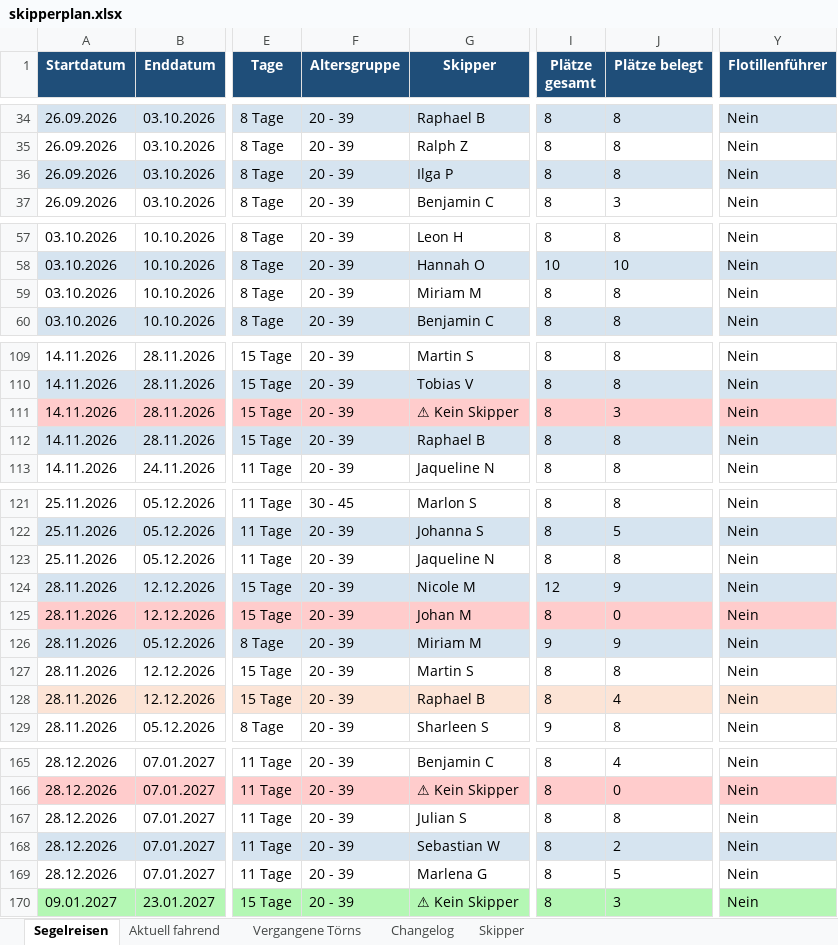
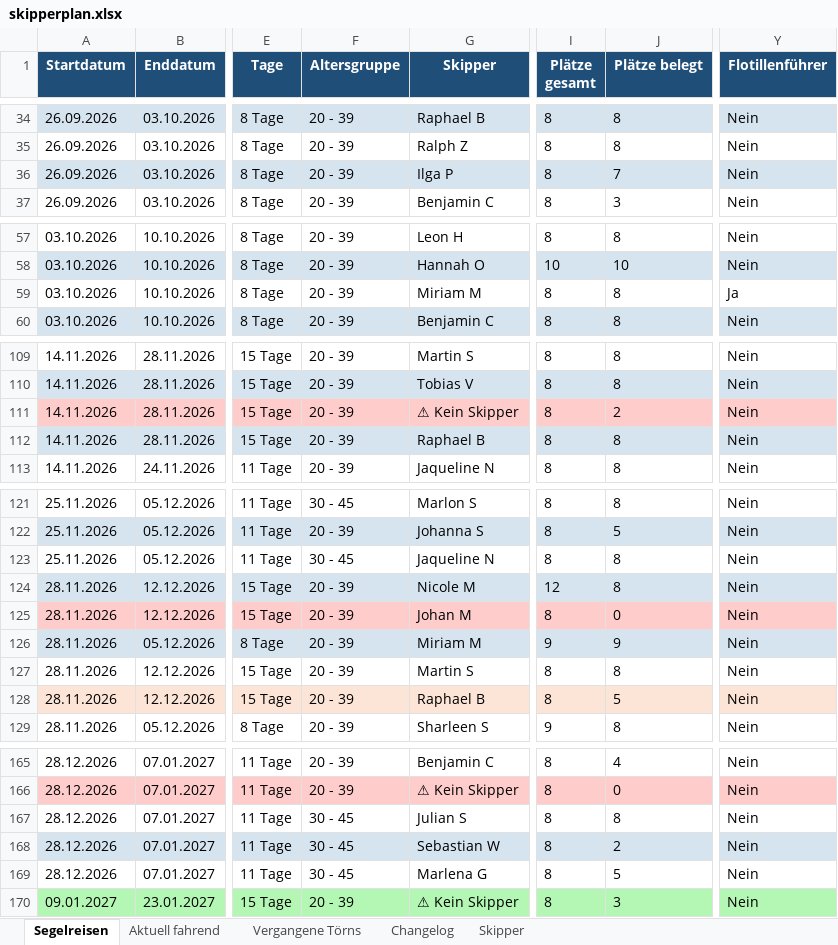
Before and after one commit to WolkeYachting/Skipperplan, an Excel workbook: skipperplan.xlsx, sheet Segelreisen, drawn as a sheet; only a part is shown, gaps mark what is left out; values as stored, in another font and other column widths than the file's, no borders; the diff covers the shown part only; the diff names each change by its address in the sheet, - before the commit and + after, or states it on an @@ line.

```diff
--- a/skipperplan.xlsx (sheet Segelreisen)
+++ b/skipperplan.xlsx (sheet Segelreisen)
-J36 (Plätze belegt): 8
+J36 (Plätze belegt): 7
-Y59 (Flotillenführer): Nein
+Y59 (Flotillenführer): Ja
-J111 (Plätze belegt): 3
+J111 (Plätze belegt): 2
-F123 (Altersgruppe): 20 - 39
+F123 (Altersgruppe): 30 - 45
-J124 (Plätze belegt): 9
+J124 (Plätze belegt): 8
-J128 (Plätze belegt): 4
+J128 (Plätze belegt): 5
-F167:F169 (Altersgruppe): 20 - 39
+F167:F169 (Altersgruppe): 30 - 45
```
Also changed, not shown: 36 edited cells elsewhere in this sheet, sheet Changelog.
